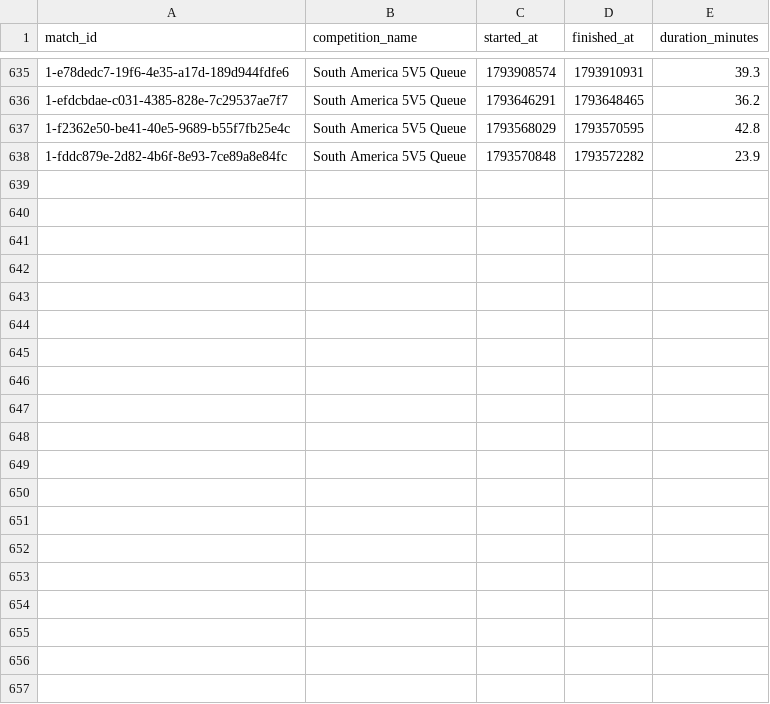
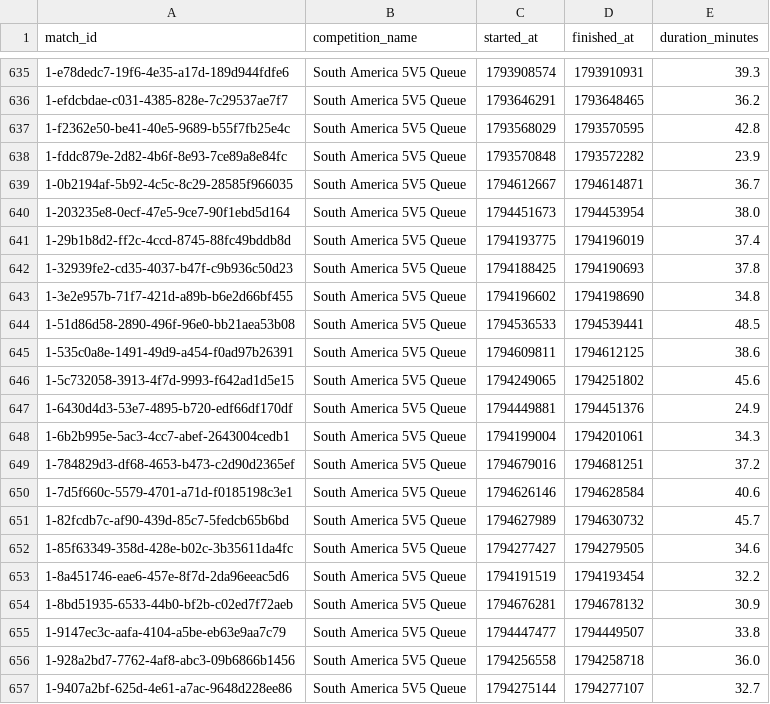
Before and after one commit to cervetade/cs2-amigos-stats, a CSV file: data/raw/amigos_matches.csv, drawn as a sheet; only a part is shown, gaps mark what is left out; the diff covers the shown part only; the diff names each change by its address in the sheet, - before the commit and + after, or states it on an @@ line.

```diff
--- a/data/raw/amigos_matches.csv
+++ b/data/raw/amigos_matches.csv
+row 639: 1-0b2194af-5b92-4c5c-8c29-28585f966035 | South America 5V5 Queue | 1794612667 | 1794614871 | 36.7
+row 640: 1-203235e8-0ecf-47e5-9ce7-90f1ebd5d164 | South America 5V5 Queue | 1794451673 | 1794453954 | 38.0
+row 641: 1-29b1b8d2-ff2c-4ccd-8745-88fc49bddb8d | South America 5V5 Queue | 1794193775 | 1794196019 | 37.4
+row 642: 1-32939fe2-cd35-4037-b47f-c9b936c50d23 | South America 5V5 Queue | 1794188425 | 1794190693 | 37.8
+row 643: 1-3e2e957b-71f7-421d-a89b-b6e2d66bf455 | South America 5V5 Queue | 1794196602 | 1794198690 | 34.8
+row 644: 1-51d86d58-2890-496f-96e0-bb21aea53b08 | South America 5V5 Queue | 1794536533 | 1794539441 | 48.5
+row 645: 1-535c0a8e-1491-49d9-a454-f0ad97b26391 | South America 5V5 Queue | 1794609811 | 1794612125 | 38.6
+row 646: 1-5c732058-3913-4f7d-9993-f642ad1d5e15 | South America 5V5 Queue | 1794249065 | 1794251802 | 45.6
+row 647: 1-6430d4d3-53e7-4895-b720-edf66df170df | South America 5V5 Queue | 1794449881 | 1794451376 | 24.9
+row 648: 1-6b2b995e-5ac3-4cc7-abef-2643004cedb1 | South America 5V5 Queue | 1794199004 | 1794201061 | 34.3
+row 649: 1-784829d3-df68-4653-b473-c2d90d2365ef | South America 5V5 Queue | 1794679016 | 1794681251 | 37.2
+row 650: 1-7d5f660c-5579-4701-a71d-f0185198c3e1 | South America 5V5 Queue | 1794626146 | 1794628584 | 40.6
+row 651: 1-82fcdb7c-af90-439d-85c7-5fedcb65b6bd | South America 5V5 Queue | 1794627989 | 1794630732 | 45.7
+row 652: 1-85f63349-358d-428e-b02c-3b35611da4fc | South America 5V5 Queue | 1794277427 | 1794279505 | 34.6
+row 653: 1-8a451746-eae6-457e-8f7d-2da96eeac5d6 | South America 5V5 Queue | 1794191519 | 1794193454 | 32.2
+row 654: 1-8bd51935-6533-44b0-bf2b-c02ed7f72aeb | South America 5V5 Queue | 1794676281 | 1794678132 | 30.9
+row 655: 1-9147ec3c-aafa-4104-a5be-eb63e9aa7c79 | South America 5V5 Queue | 1794447477 | 1794449507 | 33.8
+row 656: 1-928a2bd7-7762-4af8-abc3-09b6866b1456 | South America 5V5 Queue | 1794256558 | 1794258718 | 36.0
+row 657: 1-9407a2bf-625d-4e61-a7ac-9648d228ee86 | South America 5V5 Queue | 1794275144 | 1794277107 | 32.7
```
Also changed, not shown: 12 added rows elsewhere in this file, 4 other files.
